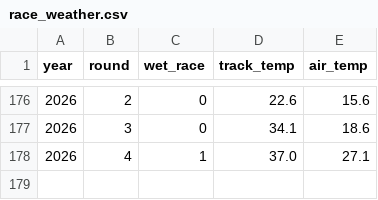
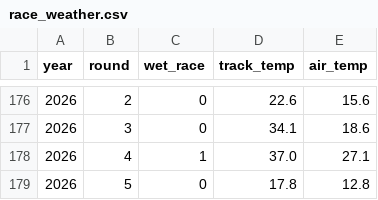
Before and after one commit to DavidL72Code/F1-Predictor, a CSV file: data/processed/race_weather.csv, drawn as a sheet; only a part is shown, gaps mark what is left out; the diff names each change by its address in the sheet, - before the commit and + after, or states it on an @@ line.

```diff
--- a/data/processed/race_weather.csv
+++ b/data/processed/race_weather.csv
+row 179: 2026 | 5 | 0 | 17.8 | 12.8
```
Also changed, not shown: data/processed/tyre_data.csv, 1 other file.
